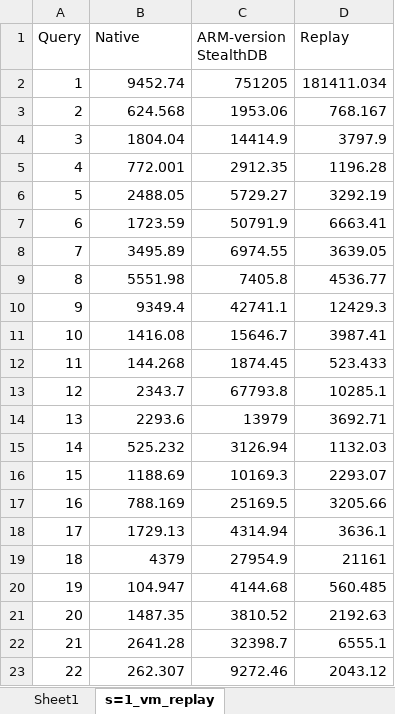
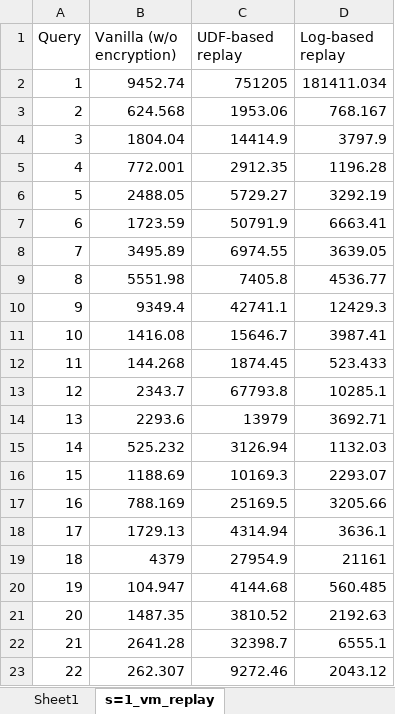
Before and after one commit to zhaoxuyang13/hedb, an Excel workbook: scripts/fig/paper-data.xlsx, sheet s=1_vm_replay, drawn as a sheet; values as stored, in another font and other column widths than the file's, no borders; the diff names each change by its address in the sheet, - before the commit and + after, or states it on an @@ line.

```diff
--- a/scripts/fig/paper-data.xlsx (sheet s=1_vm_replay)
+++ b/scripts/fig/paper-data.xlsx (sheet s=1_vm_replay)
-B1: Native
+B1: Vanilla (w/o encryption)
-C1: ARM-version StealthDB
+C1: UDF-based replay
-D1: Replay
+D1: Log-based replay
```
Also changed, not shown: 7 other files.
